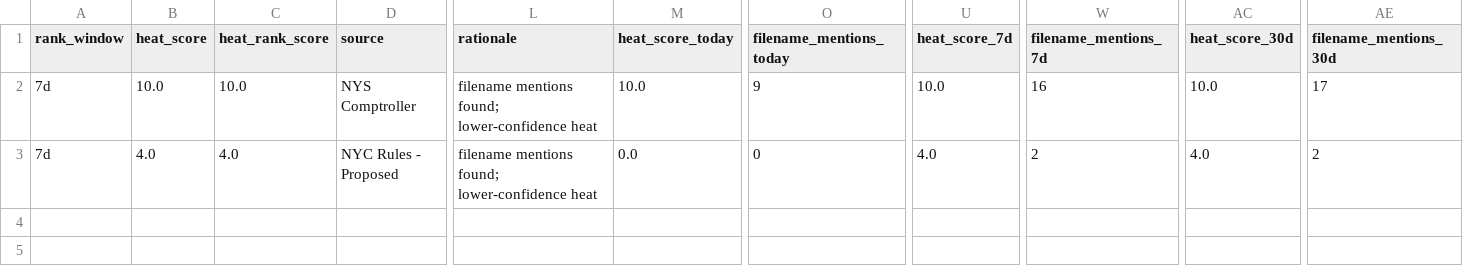
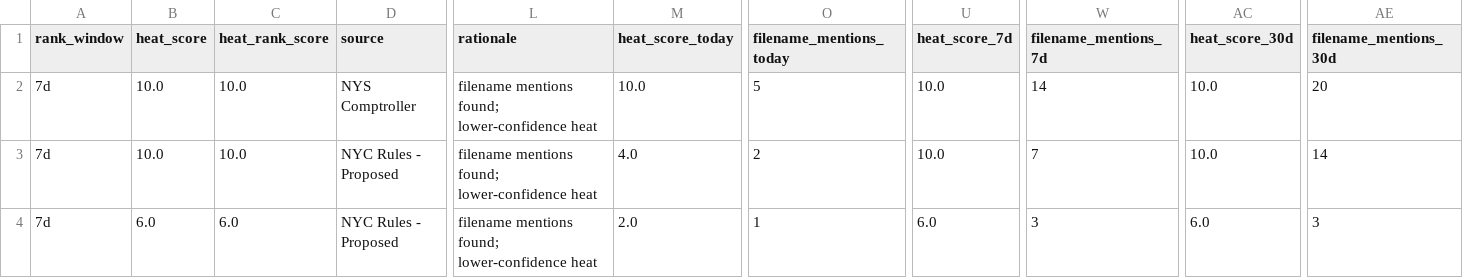
Before and after one commit to umqadir/nyc-report-heat, a CSV file: outputs/link_heat.csv, drawn as a sheet; only a part is shown, gaps mark what is left out; addresses are those after the commit; rows hold the shown columns only; the diff names each change by its address in the sheet, - before the commit and + after, or states it on an @@ line.

```diff
--- a/outputs/link_heat.csv
+++ b/outputs/link_heat.csv
-O2 (filename_mentions_today): 9
+O2 (filename_mentions_today): 5
-W2 (filename_mentions_7d): 16
+W2 (filename_mentions_7d): 14
-AE2 (filename_mentions_30d): 17
+AE2 (filename_mentions_30d): 20
+row 3: 7d | 10.0 | 10.0 | NYC Rules - Proposed | filename mentions found; lower-confidence heat | 4.0 | 2 | 10.0 | 7 | 10.0 | 14
-B4 (heat_score): 4.0
+B4 (heat_score): 6.0
-C4 (heat_rank_score): 4.0
+C4 (heat_rank_score): 6.0
-M4 (heat_score_today): 0.0
+M4 (heat_score_today): 2.0
-O4 (filename_mentions_today): 0
+O4 (filename_mentions_today): 1
-U4 (heat_score_7d): 4.0
+U4 (heat_score_7d): 6.0
-W4 (filename_mentions_7d): 2
+W4 (filename_mentions_7d): 3
-AC4 (heat_score_30d): 4.0
+AC4 (heat_score_30d): 6.0
-AE4 (filename_mentions_30d): 2
+AE4 (filename_mentions_30d): 3
```
Also changed, not shown: 7 other files.
